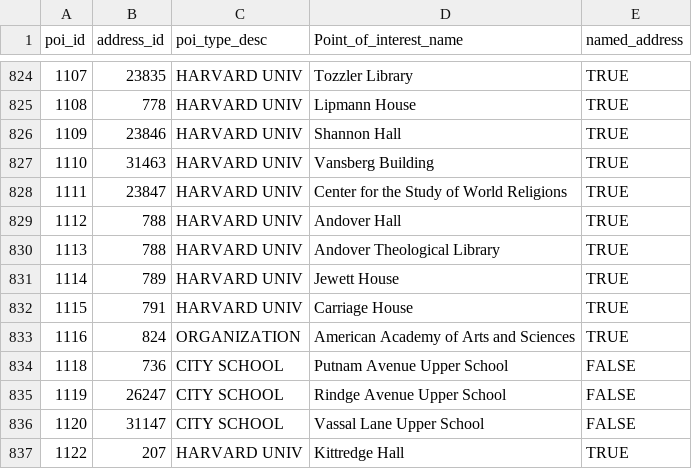
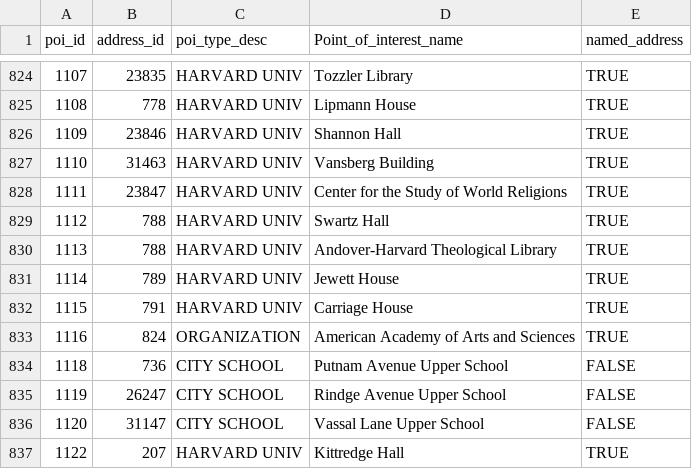
Before and after one commit to cambridgegis/cambridgegis_data_address, a CSV file: Address_Points/Master_Address_Points_of_Interest.csv, drawn as a sheet; only a part is shown, gaps mark what is left out.

Commit message:
9 layers updated and one layer added
Data updates for the following layers:

* ADDRESS_AddressPoints
* BASEMAP_Buildings
* DPW_PedestrianRamps
* ENVIRONMENTAL_StreetTrees
* INFRA_Catchbasin
* RECREATION_OpenSpace
* RECREATION_Waterplay
* TRANS_Centerlines
* TRANS_Intersections

```diff
--- a/Address_Points/Master_Address_Points_of_Interest.csv
+++ b/Address_Points/Master_Address_Points_of_Interest.csv
@@ -828,4 +828,4 @@
 1111,23847,HARVARD UNIV,Center for the Study of World Religions,TRUE
-1112,788,HARVARD UNIV,Andover Hall,TRUE
-1113,788,HARVARD UNIV,Andover Theological Library,TRUE
+1112,788,HARVARD UNIV,Swartz Hall,TRUE
+1113,788,HARVARD UNIV,Andover-Harvard Theological Library,TRUE
 1114,789,HARVARD UNIV,Jewett House,TRUE
```
Also changed, not shown: 4 other files.
